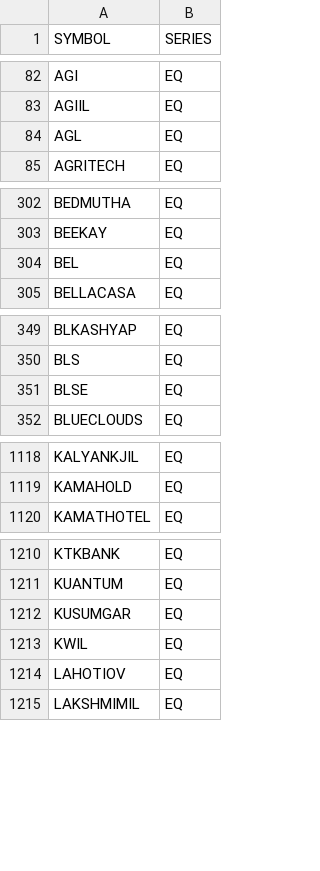
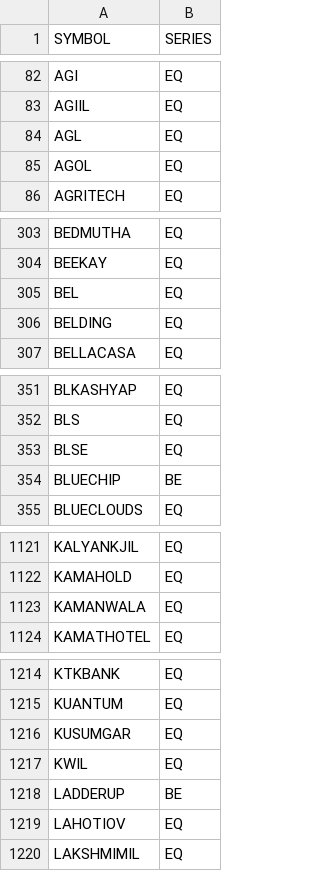
Before and after one commit to VarunNeel/alphatrace, a CSV file: fundamentals/universe.csv, drawn as a sheet; only a part is shown, gaps mark what is left out; the diff covers the shown part only.

```diff
--- a/fundamentals/universe.csv
+++ b/fundamentals/universe.csv
@@ -84,2 +84,3 @@ AGIIL,EQ
 AGL,EQ
+AGOL,EQ
 AGRITECH,EQ
@@ -304,2 +305,3 @@ BEEKAY,EQ
 BEL,EQ
+BELDING,EQ
 BELLACASA,EQ
@@ -351,2 +353,3 @@ BLS,EQ
 BLSE,EQ
+BLUECHIP,BE
 BLUECLOUDS,EQ
@@ -1119,2 +1122,3 @@ KALYANKJIL,EQ
 KAMAHOLD,EQ
+KAMANWALA,EQ
 KAMATHOTEL,EQ
@@ -1213,2 +1217,3 @@ KUSUMGAR,EQ
 KWIL,EQ
+LADDERUP,BE
 LAHOTIOV,EQ
```
Also changed, not shown: 4 added rows elsewhere in this file, fundamentals/STOCKS_FLOAT.csv, fundamentals/nse_classification.csv, 4 other files.
